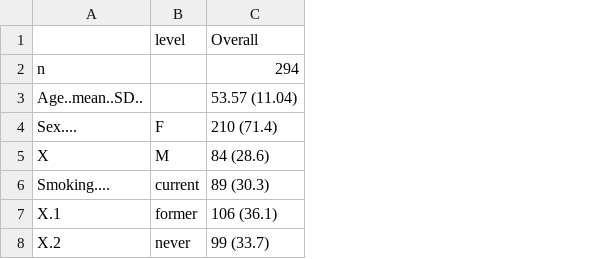
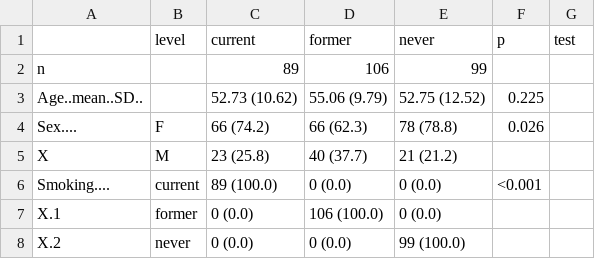
Before and after one commit to joanall/Hands-On-Epigenome-Wide-Analysis-EWAS-, a CSV file: results/Table1_strata.csv, drawn as a sheet; removed rows and columns are numbered as before the commit, all else as after; the diff names each change by its address in the sheet, - before the commit and + after, or states it on an @@ line.

Commit message:
Add files via upload

```diff
--- a/results/Table1_strata.csv
+++ b/results/Table1_strata.csv
-column C (Overall), rows 2-8: 294 | 53.57 (11.04) | 210 (71.4) | 84 (28.6) | 89 (30.3) | 106 (36.1) | 99 (33.7)
+column C (current), rows 2-8: 89 | 52.73 (10.62) | 66 (74.2) | 23 (25.8) | 89 (100.0) | 0 (0.0) | 0 (0.0)
+column D (former), rows 2-8: 106 | 55.06 (9.79) | 66 (62.3) | 40 (37.7) | 0 (0.0) | 106 (100.0) | 0 (0.0)
+column E (never), rows 2-8: 99 | 52.75 (12.52) | 78 (78.8) | 21 (21.2) | 0 (0.0) | 0 (0.0) | 99 (100.0)
+column F (p), rows 3-6: 0.225 | 0.026 |  | <0.001
+column G (test), empty
```
